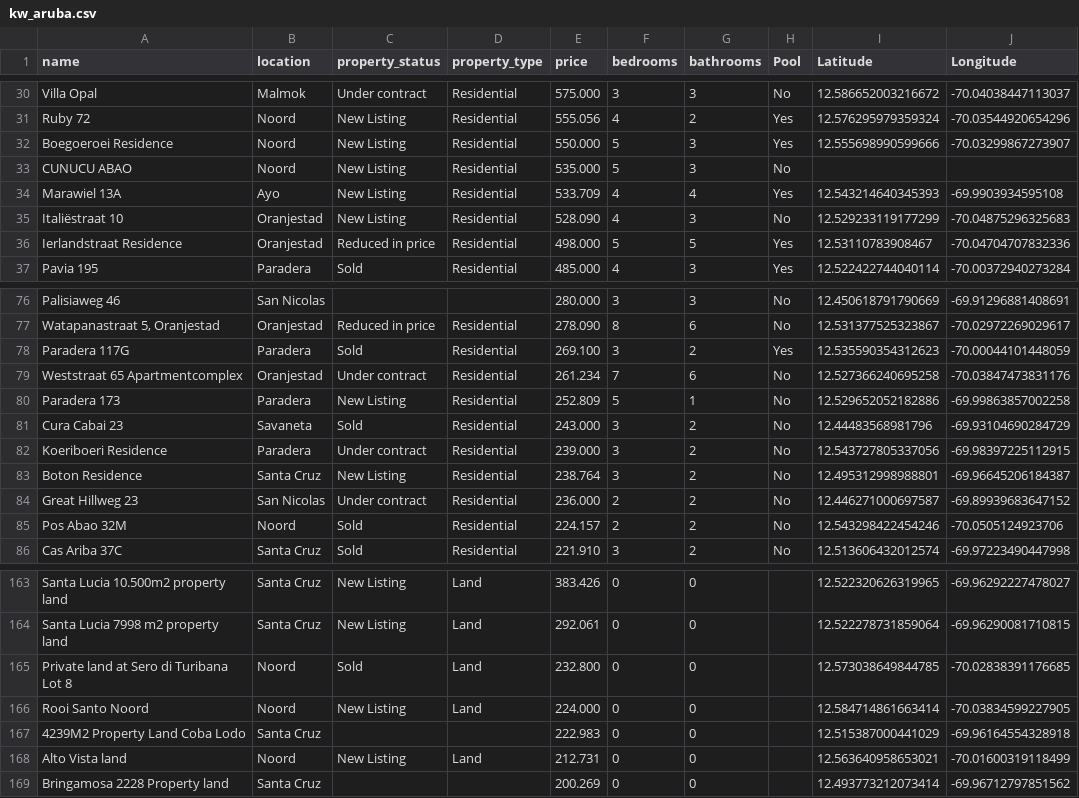
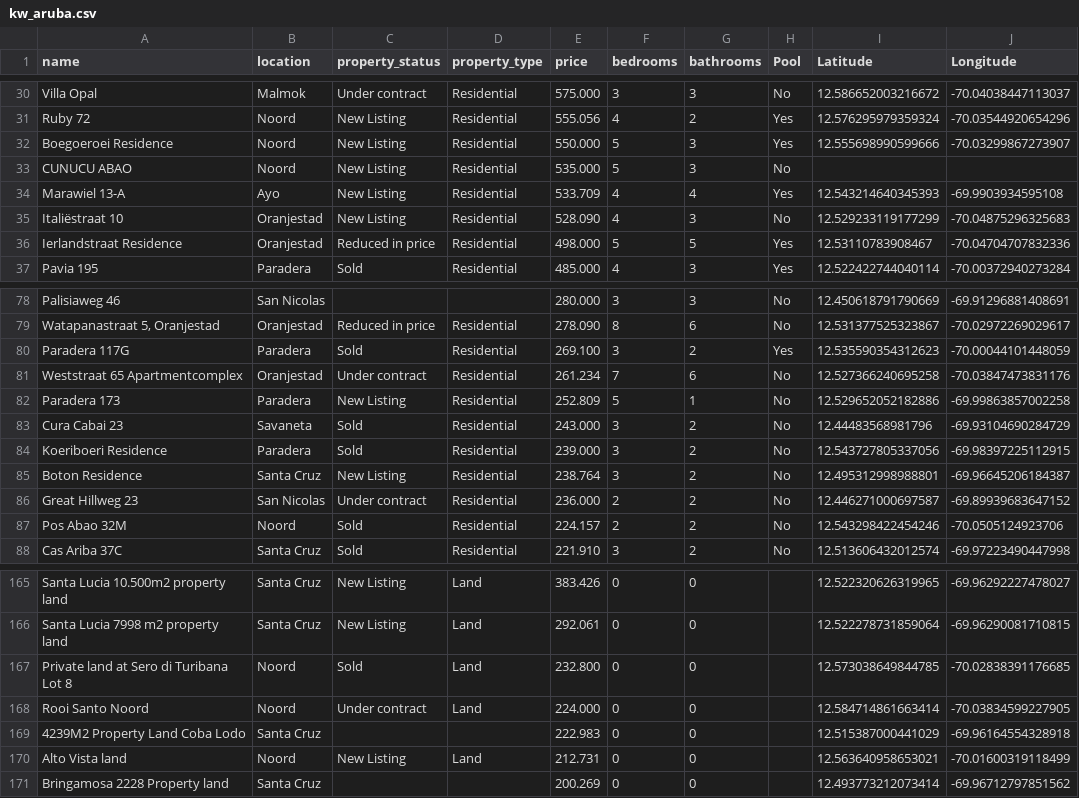
Before and after one commit to jbassie/WEB-SCRAPING, a CSV file: REAL_ESTATE/data/kw_aruba.csv, drawn as a sheet; only a part is shown, gaps mark what is left out; addresses are those after the commit; the diff covers the shown part only; the diff names each change by its address in the sheet, - before the commit and + after, or states it on an @@ line.

```diff
--- a/REAL_ESTATE/data/kw_aruba.csv
+++ b/REAL_ESTATE/data/kw_aruba.csv
-A34 (name): Marawiel 13A
+A34 (name): Marawiel 13-A
-C84 (property_status): Under contract
+C84 (property_status): Sold
-C168 (property_status): New Listing
+C168 (property_status): Under contract
```
Also changed, not shown: 5 added rows, 1 removed row and 1 edited cell elsewhere in this file, 5 other files.
